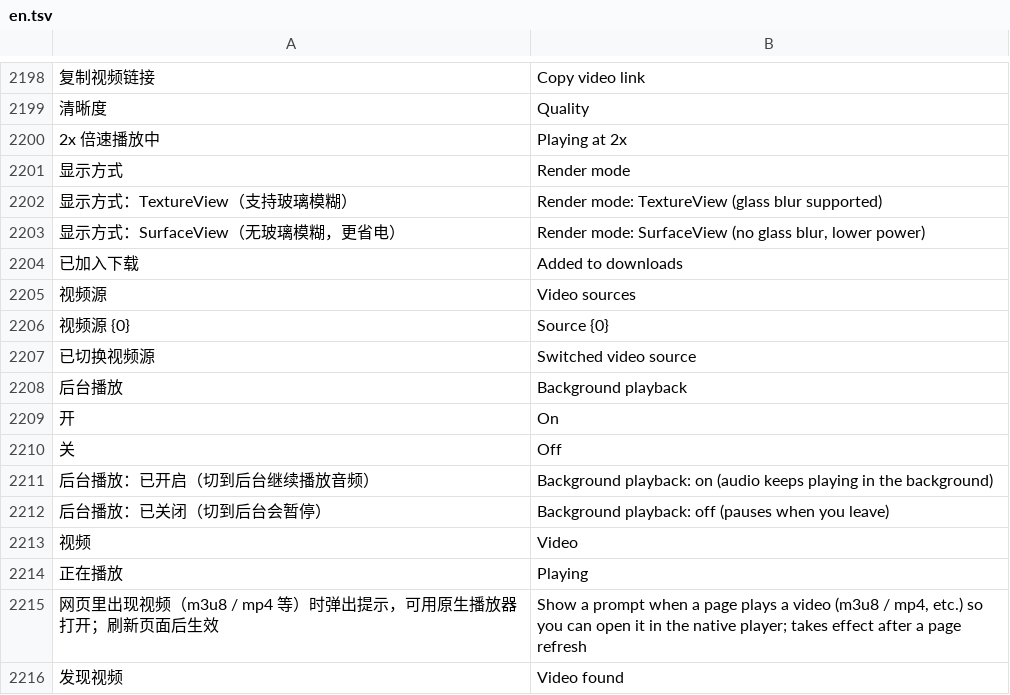
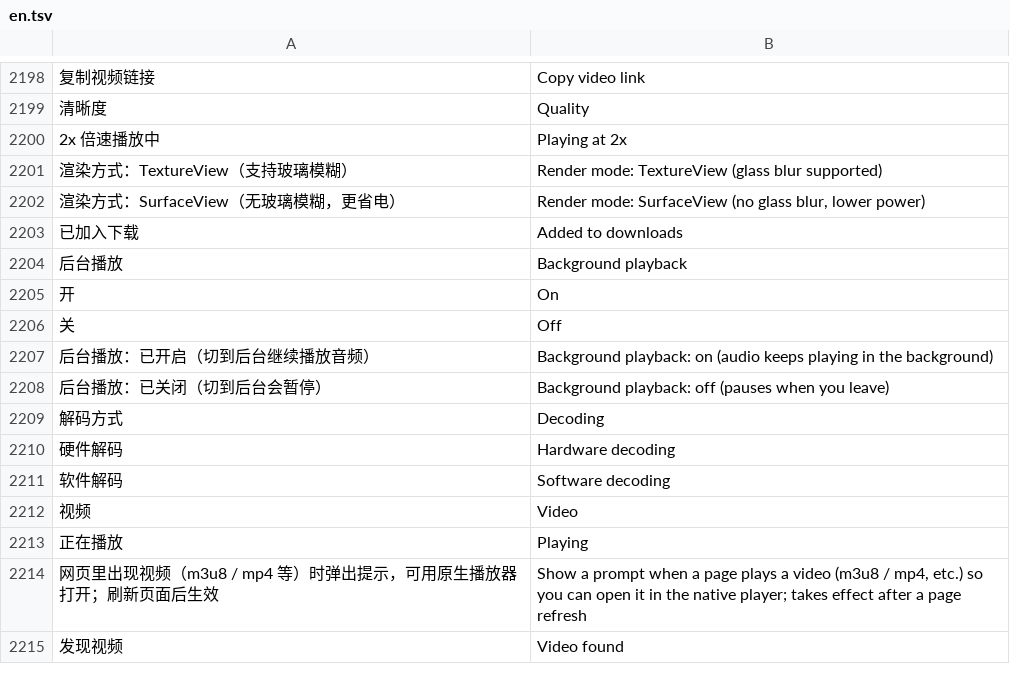
Before and after one commit to dormantxxy/mafari, a TSV file: app/src/main/assets/i18n/en.tsv, drawn as a sheet; only a part is shown, gaps mark what is left out; removed rows and columns are numbered as before the commit, all else as after; the diff names each change by its address in the sheet, - before the commit and + after, or states it on an @@ line.

```diff
--- a/app/src/main/assets/i18n/en.tsv
+++ b/app/src/main/assets/i18n/en.tsv
-row 2201: 显示方式 | Render mode
-A2201: 显示方式：TextureView（支持玻璃模糊）
+A2201: 渲染方式：TextureView（支持玻璃模糊）
-A2202: 显示方式：SurfaceView（无玻璃模糊，更省电）
+A2202: 渲染方式：SurfaceView（无玻璃模糊，更省电）
-row 2205: 视频源 | Video sources
-row 2206: 视频源 {0} | Source {0}
-row 2207: 已切换视频源 | Switched video source
+row 2209: 解码方式 | Decoding
+row 2210: 硬件解码 | Hardware decoding
+row 2211: 软件解码 | Software decoding
```
Also changed, not shown: 4 other files.
